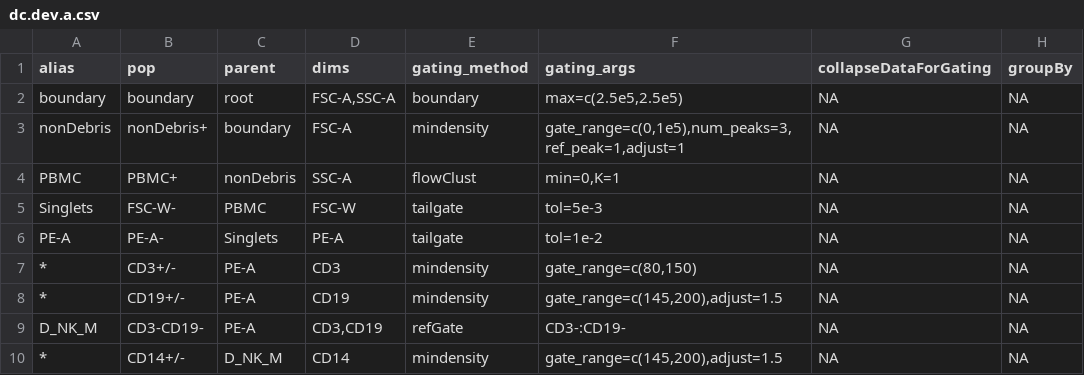
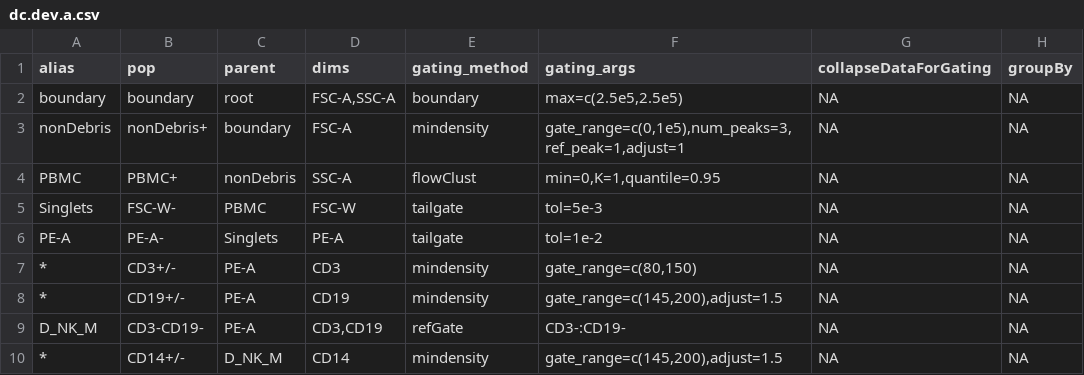
Before and after one commit to hartm425/auto-fcs, a CSV file: explore/openCyto/dc.dev.a.csv, drawn as a sheet; only a part is shown; the diff names each change by its address in the sheet, - before the commit and + after, or states it on an @@ line.

```diff
--- a/explore/openCyto/dc.dev.a.csv
+++ b/explore/openCyto/dc.dev.a.csv
-F4 (gating_args): min=0,K=1
+F4 (gating_args): min=0,K=1,quantile=0.95
```
Also changed, not shown: 1 other file.
